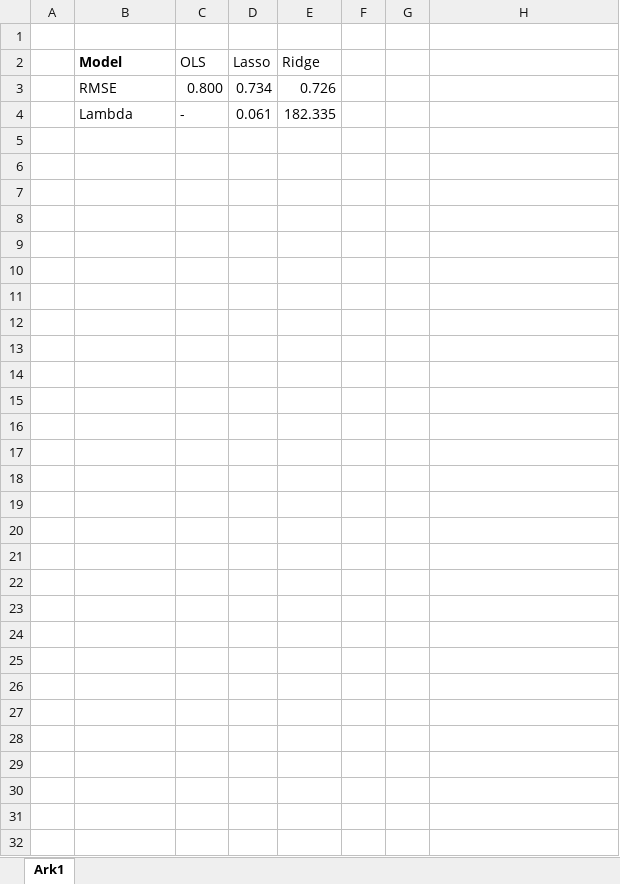
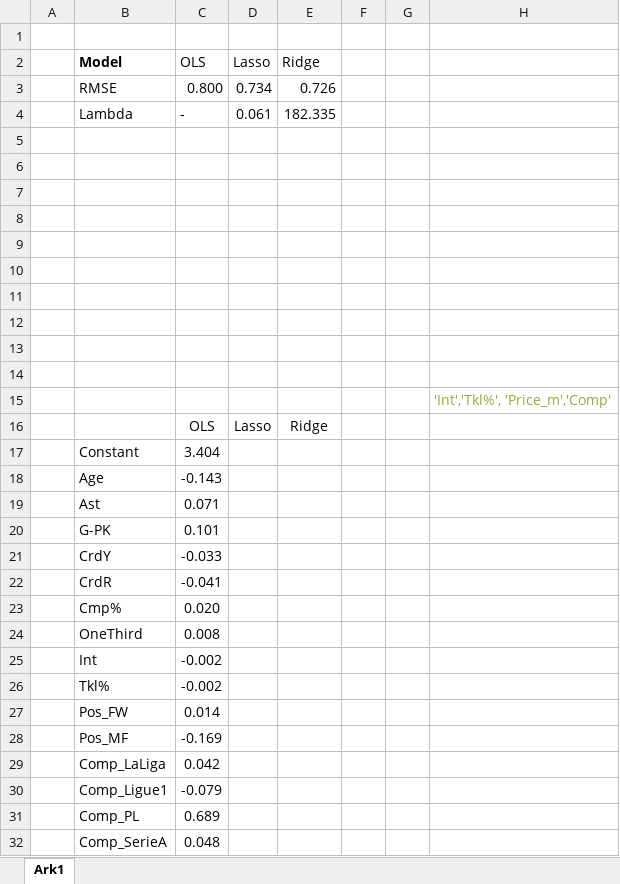
Before and after one commit to mathiasbindseil/three_drengz, an Excel workbook: RSME Tabel.xlsx, sheet Ark1, drawn as a sheet; values as stored, in another font and other column widths than the file's, no borders; the diff names each change by its address in the sheet, - before the commit and + after, or states it on an @@ line.

```diff
--- a/RSME Tabel.xlsx (sheet Ark1)
+++ b/RSME Tabel.xlsx (sheet Ark1)
+row 5: (empty)
+row 6: (empty)
+row 7: (empty)
+row 8: (empty)
+row 9: (empty)
+row 10: (empty)
+row 11: (empty)
+row 12: (empty)
+row 13: (empty)
+row 14: (empty)
+row 15:  |  |  |  |  |  |  | 'Int','Tkl%', 'Price_m','Comp'
+row 16:  |  | OLS | Lasso | Ridge
+row 17:  | Constant | 3.404
+row 18:  | Age | -0.143
+row 19:  | Ast | 0.071
+row 20:  | G-PK | 0.101
+row 21:  | CrdY | -0.033
+row 22:  | CrdR | -0.041
+row 23:  | Cmp% | 0.020
+row 24:  | OneThird | 0.008
+row 25:  | Int | -0.002
+row 26:  | Tkl% | -0.002
+row 27:  | Pos_FW | 0.014
+row 28:  | Pos_MF | -0.169
+row 29:  | Comp_LaLiga | 0.042
+row 30:  | Comp_Ligue1 | -0.079
+row 31:  | Comp_PL | 0.689
+row 32:  | Comp_SerieA | 0.048
```
Also changed, not shown: 2 other files.
